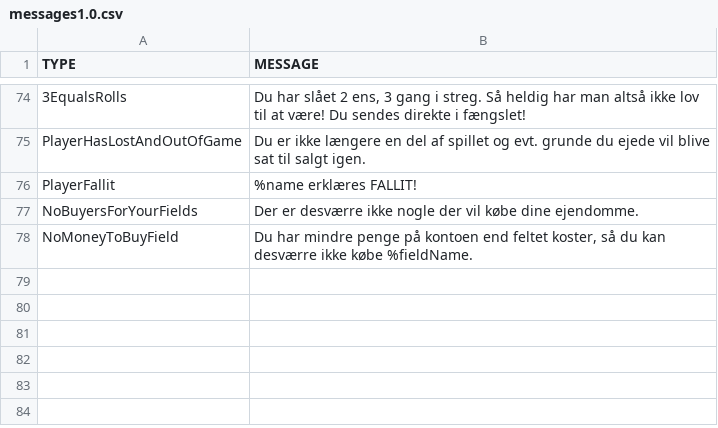
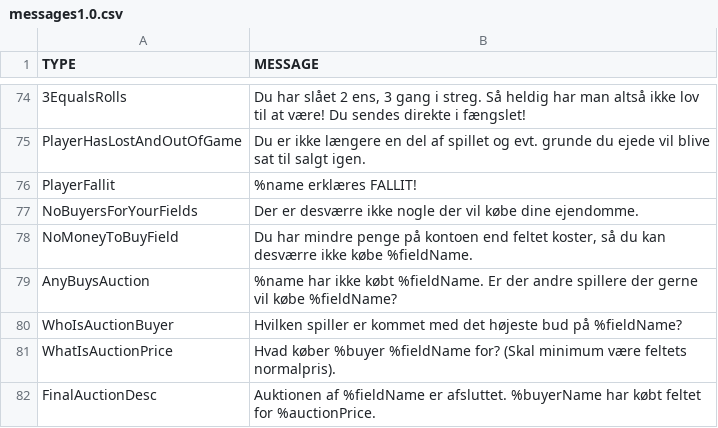
Before and after one commit to Logstor/CDIO4, a CSV file: src/main/resources/messages1.0.csv, drawn as a sheet; only a part is shown, gaps mark what is left out; the diff names each change by its address in the sheet, - before the commit and + after, or states it on an @@ line.

Commit message:
Created AuctionField() in FieldAction.java Implemented in PropertyField.

```diff
--- a/src/main/resources/messages1.0.csv
+++ b/src/main/resources/messages1.0.csv
+row 79: AnyBuysAuction | %name har ikke købt %fieldName. Er der andre spillere der gerne vil købe %fieldName?
+row 80: WhoIsAuctionBuyer | Hvilken spiller er kommet med det højeste bud på %fieldName?
+row 81: WhatIsAuctionPrice | Hvad køber %buyer %fieldName for? (Skal minimum være feltets normalpris).
+row 82: FinalAuctionDesc | Auktionen af %fieldName er afsluttet. %buyerName har købt feltet for %auctionPrice.
```
Also changed, not shown: src/main/resources/chanceCardV1.csv, 5 other files.
